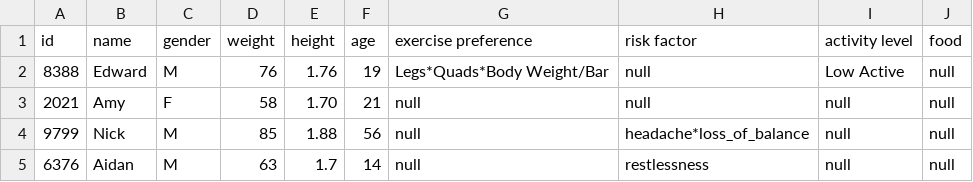
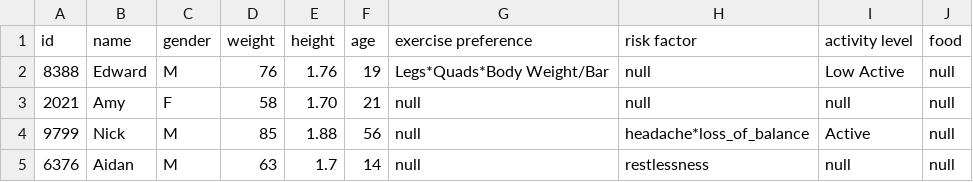
Before and after one commit to CSC207-UofT/course-project-dj-wepny, a CSV file: src/main/java/TestParser.csv, drawn as a sheet.

Commit message:
Wrote test case for user parser. Created new csv file for testing userParser. Edited userParser which now take file path as a parameter so user can be read from and written into different file.

```diff
--- a/src/main/java/TestParser.csv
+++ b/src/main/java/TestParser.csv
@@ -3,3 +3,3 @@ id, name, gender, weight, height, age, exercise preference, risk factor, activit
 2021,Amy,F,58,1.70,21,null,null,null,null
-9799,Nick,M,85,1.88,56,null,headache*loss_of_balance,null,null
+9799,Nick,M,85,1.88,56,null,headache*loss_of_balance,Active,null
 6376,Aidan,M,63,1.7,14,null,restlessness,null,null
```
Also changed, not shown: 3 other files.
